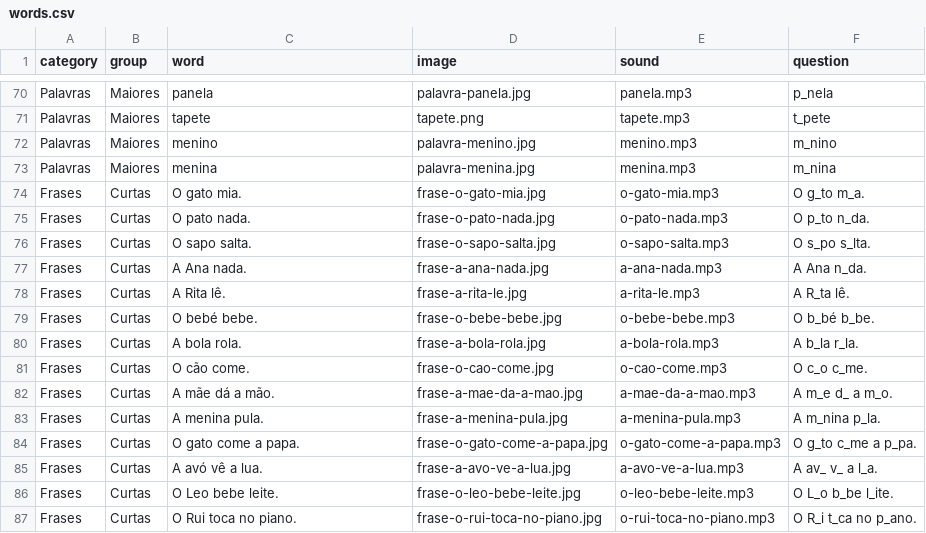
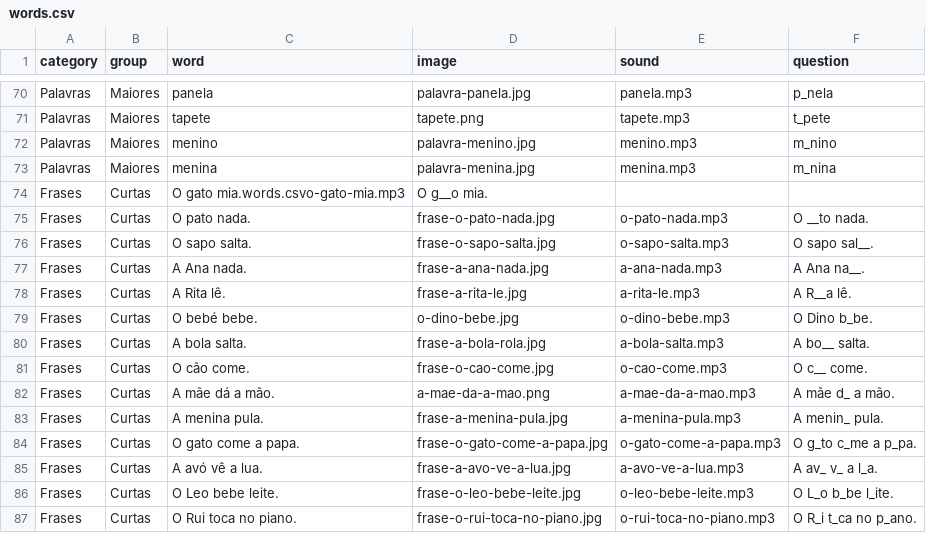
Before and after one commit to chrismcnally/ditongos, a CSV file: data/words.csv, drawn as a sheet; only a part is shown, gaps mark what is left out.

Commit message:
new images

```diff
--- a/data/words.csv
+++ b/data/words.csv
@@ -73,12 +73,12 @@ Palavras,Maiores,menino,palavra-menino.jpg,menino.mp3,m_nino
 Palavras,Maiores,menina,palavra-menina.jpg,menina.mp3,m_nina
-Frases,Curtas,O gato mia.,frase-o-gato-mia.jpg,o-gato-mia.mp3,O g_to m_a.
-Frases,Curtas,O pato nada.,frase-o-pato-nada.jpg,o-pato-nada.mp3,O p_to n_da.
-Frases,Curtas,O sapo salta.,frase-o-sapo-salta.jpg,o-sapo-salta.mp3,O s_po s_lta.
-Frases,Curtas,A Ana nada.,frase-a-ana-nada.jpg,a-ana-nada.mp3,A Ana n_da.
-Frases,Curtas,A Rita lê.,frase-a-rita-le.jpg,a-rita-le.mp3,A R_ta lê.
-Frases,Curtas,O bebé bebe.,frase-o-bebe-bebe.jpg,o-bebe-bebe.mp3,O b_bé b_be.
-Frases,Curtas,A bola rola.,frase-a-bola-rola.jpg,a-bola-rola.mp3,A b_la r_la.
-Frases,Curtas,O cão come.,frase-o-cao-come.jpg,o-cao-come.mp3,O c_o c_me.
-Frases,Curtas,A mãe dá a mão.,frase-a-mae-da-a-mao.jpg,a-mae-da-a-mao.mp3,A m_e d_ a m_o.
-Frases,Curtas,A menina pula.,frase-a-menina-pula.jpg,a-menina-pula.mp3,A m_nina p_la.
+Frases,Curtas,O gato mia.words.csvo-gato-mia.mp3,O g__o mia.
+Frases,Curtas,O pato nada.,frase-o-pato-nada.jpg,o-pato-nada.mp3,O __to nada.
+Frases,Curtas,O sapo salta.,frase-o-sapo-salta.jpg,o-sapo-salta.mp3,O sapo sal__.
+Frases,Curtas,A Ana nada.,frase-a-ana-nada.jpg,a-ana-nada.mp3,A Ana na__.
+Frases,Curtas,A Rita lê.,frase-a-rita-le.jpg,a-rita-le.mp3,A R__a lê.
+Frases,Curtas,O bebé bebe.,o-dino-bebe.jpg,o-dino-bebe.mp3,O Dino b_be.
+Frases,Curtas,A bola salta.,frase-a-bola-rola.jpg,a-bola-salta.mp3,A bo__ salta.
+Frases,Curtas,O cão come.,frase-o-cao-come.jpg,o-cao-come.mp3,O c__ come.
+Frases,Curtas,A mãe dá a mão.,a-mae-da-a-mao.png,a-mae-da-a-mao.mp3,A mãe d_ a mão.
+Frases,Curtas,A menina pula.,frase-a-menina-pula.jpg,a-menina-pula.mp3,A menin_ pula.
 Frases,Curtas,O gato come a papa.,frase-o-gato-come-a-papa.jpg,o-gato-come-a-papa.mp3,O g_to c_me a p_pa.
```
Also changed, not shown: 4 other files.
